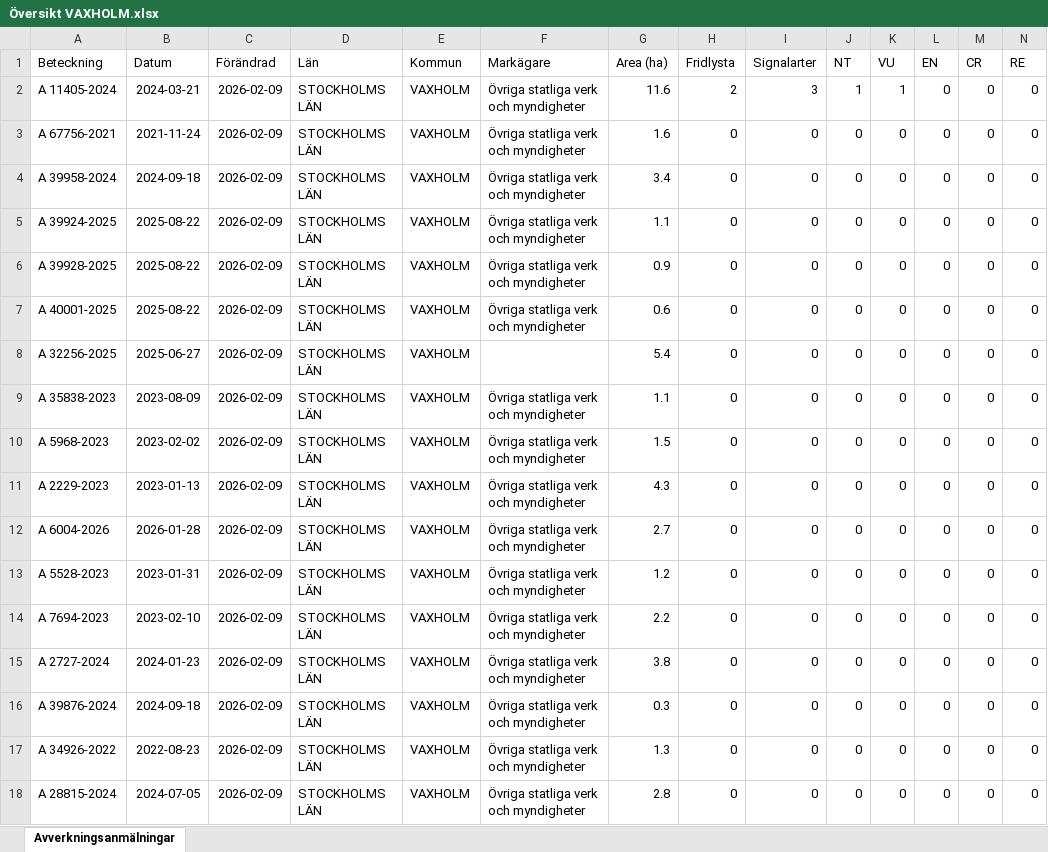
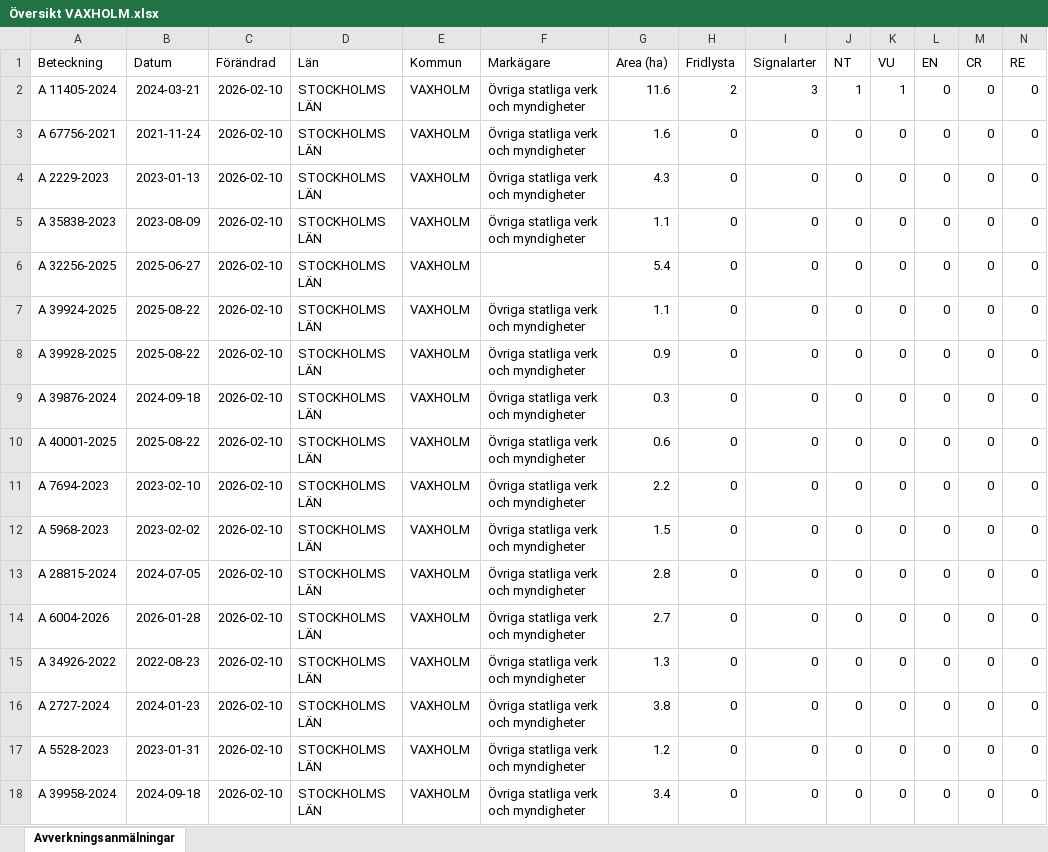
Before and after one commit to klasma/Logging_0187, an Excel workbook: Översikt VAXHOLM.xlsx, sheet Avverkningsanmälningar, drawn as a sheet; only a part is shown; values as stored, in another font and other column widths than the file's, no borders; removed rows and columns are numbered as before the commit, all else as after; rows hold the shown columns only; the diff names each change by its address in the sheet, - before the commit and + after, or states it on an @@ line.

```diff
--- a/Översikt VAXHOLM.xlsx (sheet Avverkningsanmälningar)
+++ b/Översikt VAXHOLM.xlsx (sheet Avverkningsanmälningar)
-C2:C3 (Förändrad): 2026-02-09
+C2:C3 (Förändrad): 2026-02-10
+row 4: A 2229-2023 | 2023-01-13 | 2026-02-10 | STOCKHOLMS LÄN | VAXHOLM | Övriga statliga verk och myndigheter | 4.3 | 0 | 0 | 0 | 0 | 0 | 0 | 0
-A5 (Beteckning): A 39958-2024
+A5 (Beteckning): A 35838-2023
-B5 (Datum): 2024-09-18
+B5 (Datum): 2023-08-09
-C5 (Förändrad): 2026-02-09
+C5 (Förändrad): 2026-02-10
-G5 (Area (ha)): 3.4
+G5 (Area (ha)): 1.1
+row 6: A 32256-2025 | 2025-06-27 | 2026-02-10 | STOCKHOLMS LÄN | VAXHOLM |  | 5.4 | 0 | 0 | 0 | 0 | 0 | 0 | 0
-C7:C8 (Förändrad): 2026-02-09
+C7:C8 (Förändrad): 2026-02-10
+row 9: A 39876-2024 | 2024-09-18 | 2026-02-10 | STOCKHOLMS LÄN | VAXHOLM | Övriga statliga verk och myndigheter | 0.3 | 0 | 0 | 0 | 0 | 0 | 0 | 0
-C10 (Förändrad): 2026-02-09
+C10 (Förändrad): 2026-02-10
-row 8: A 32256-2025 | 2025-06-27 | 2026-02-09 | STOCKHOLMS LÄN | VAXHOLM |  | 5.4 | 0 | 0 | 0 | 0 | 0 | 0 | 0
-A11 (Beteckning): A 35838-2023
+A11 (Beteckning): A 7694-2023
-B11 (Datum): 2023-08-09
+B11 (Datum): 2023-02-10
-C11:C14 (Förändrad): 2026-02-09
+C11:C14 (Förändrad): 2026-02-10
-G11 (Area (ha)): 1.1
+G11 (Area (ha)): 2.2
-A13 (Beteckning): A 2229-2023
+A13 (Beteckning): A 28815-2024
-B13 (Datum): 2023-01-13
+B13 (Datum): 2024-07-05
-G13 (Area (ha)): 4.3
+G13 (Area (ha)): 2.8
-row 13: A 5528-2023 | 2023-01-31 | 2026-02-09 | STOCKHOLMS LÄN | VAXHOLM | Övriga statliga verk och myndigheter | 1.2 | 0 | 0 | 0 | 0 | 0 | 0 | 0
-A15 (Beteckning): A 7694-2023
+A15 (Beteckning): A 34926-2022
-B15 (Datum): 2023-02-10
+B15 (Datum): 2022-08-23
-C15:C18 (Förändrad): 2026-02-09
+C15:C18 (Förändrad): 2026-02-10
-G15 (Area (ha)): 2.2
+G15 (Area (ha)): 1.3
-A17 (Beteckning): A 39876-2024
+A17 (Beteckning): A 5528-2023
-B17 (Datum): 2024-09-18
+B17 (Datum): 2023-01-31
-G17 (Area (ha)): 0.3
+G17 (Area (ha)): 1.2
-A18 (Beteckning): A 34926-2022
+A18 (Beteckning): A 39958-2024
-B18 (Datum): 2022-08-23
+B18 (Datum): 2024-09-18
-G18 (Area (ha)): 1.3
+G18 (Area (ha)): 3.4
-row 18: A 28815-2024 | 2024-07-05 | 2026-02-09 | STOCKHOLMS LÄN | VAXHOLM | Övriga statliga verk och myndigheter | 2.8 | 0 | 0 | 0 | 0 | 0 | 0 | 0
```
Also changed, not shown: artfynd/A 11405-2024 artfynd.xlsx, 6 other files.
